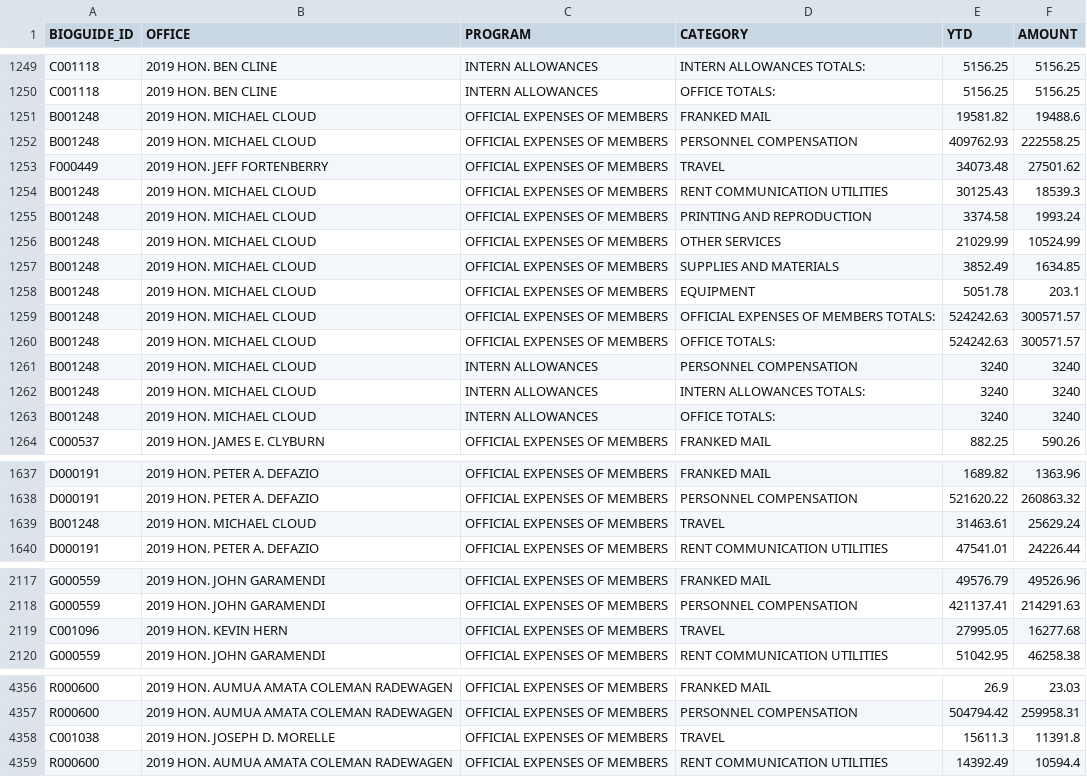
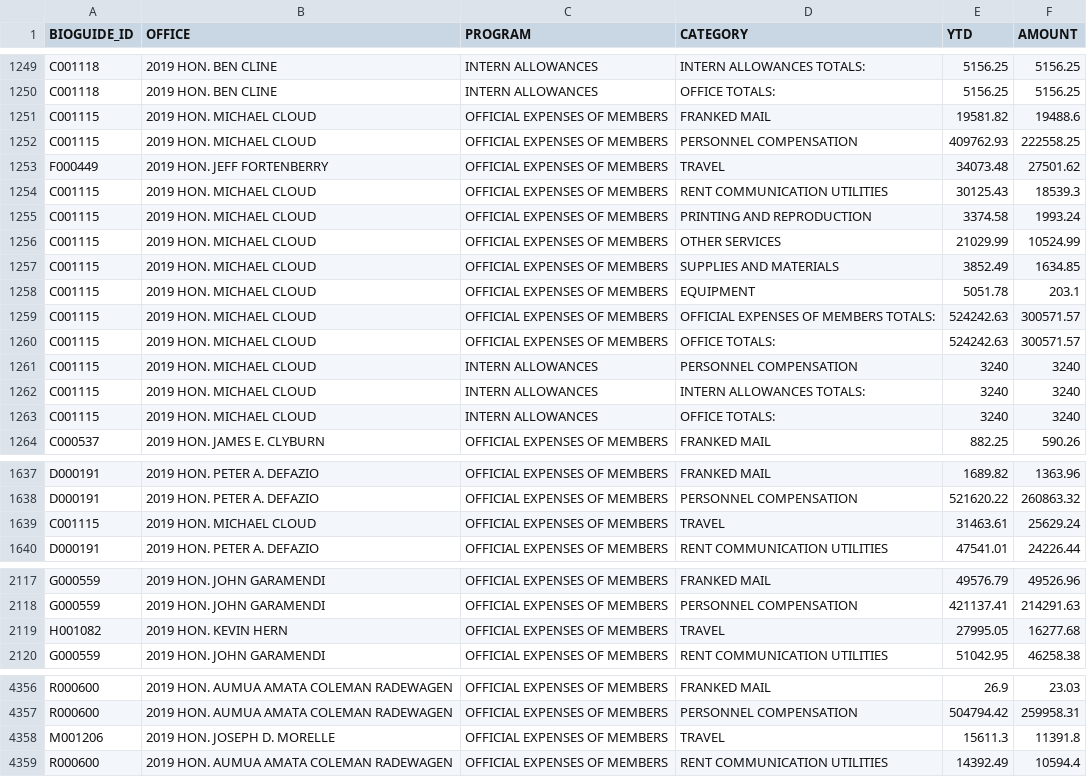
Before and after one commit to wgetsnaps/propublica-congress-expenditures, a CSV file: congress/assets/staffers/2019Q2-house-disburse-summary.csv, drawn as a sheet; only a part is shown, gaps mark what is left out; the diff covers the shown part only.

```diff
--- a/congress/assets/staffers/2019Q2-house-disburse-summary.csv
+++ b/congress/assets/staffers/2019Q2-house-disburse-summary.csv
@@ -1250,15 +1250,15 @@ C001118,2019 HON. BEN CLINE,INTERN ALLOWANCES,INTERN ALLOWANCES TOTALS:,5156.25,
 C001118,2019 HON. BEN CLINE,INTERN ALLOWANCES,OFFICE TOTALS:,5156.25,5156.25
-B001248,2019 HON. MICHAEL CLOUD,OFFICIAL EXPENSES OF MEMBERS,FRANKED MAIL,19581.82,19488.6
-B001248,2019 HON. MICHAEL CLOUD,OFFICIAL EXPENSES OF MEMBERS,PERSONNEL COMPENSATION,409762.93,222558.25
+C001115,2019 HON. MICHAEL CLOUD,OFFICIAL EXPENSES OF MEMBERS,FRANKED MAIL,19581.82,19488.6
+C001115,2019 HON. MICHAEL CLOUD,OFFICIAL EXPENSES OF MEMBERS,PERSONNEL COMPENSATION,409762.93,222558.25
 F000449,2019 HON. JEFF FORTENBERRY,OFFICIAL EXPENSES OF MEMBERS,TRAVEL,34073.48,27501.62
-B001248,2019 HON. MICHAEL CLOUD,OFFICIAL EXPENSES OF MEMBERS,RENT  COMMUNICATION  UTILITIES,30125.43,18539.3
-B001248,2019 HON. MICHAEL CLOUD,OFFICIAL EXPENSES OF MEMBERS,PRINTING AND REPRODUCTION,3374.58,1993.24
-B001248,2019 HON. MICHAEL CLOUD,OFFICIAL EXPENSES OF MEMBERS,OTHER SERVICES,21029.99,10524.99
-B001248,2019 HON. MICHAEL CLOUD,OFFICIAL EXPENSES OF MEMBERS,SUPPLIES AND MATERIALS,3852.49,1634.85
-B001248,2019 HON. MICHAEL CLOUD,OFFICIAL EXPENSES OF MEMBERS,EQUIPMENT,5051.78,203.1
-B001248,2019 HON. MICHAEL CLOUD,OFFICIAL EXPENSES OF MEMBERS,OFFICIAL EXPENSES OF MEMBERS TOTALS:,524242.63,300571.57
-B001248,2019 HON. MICHAEL CLOUD,OFFICIAL EXPENSES OF MEMBERS,OFFICE TOTALS:,524242.63,300571.57
-B001248,2019 HON. MICHAEL CLOUD,INTERN ALLOWANCES,PERSONNEL COMPENSATION,3240,3240
-B001248,2019 HON. MICHAEL CLOUD,INTERN ALLOWANCES,INTERN ALLOWANCES TOTALS:,3240,3240
-B001248,2019 HON. MICHAEL CLOUD,INTERN ALLOWANCES,OFFICE TOTALS:,3240,3240
+C001115,2019 HON. MICHAEL CLOUD,OFFICIAL EXPENSES OF MEMBERS,RENT  COMMUNICATION  UTILITIES,30125.43,18539.3
+C001115,2019 HON. MICHAEL CLOUD,OFFICIAL EXPENSES OF MEMBERS,PRINTING AND REPRODUCTION,3374.58,1993.24
+C001115,2019 HON. MICHAEL CLOUD,OFFICIAL EXPENSES OF MEMBERS,OTHER SERVICES,21029.99,10524.99
+C001115,2019 HON. MICHAEL CLOUD,OFFICIAL EXPENSES OF MEMBERS,SUPPLIES AND MATERIALS,3852.49,1634.85
+C001115,2019 HON. MICHAEL CLOUD,OFFICIAL EXPENSES OF MEMBERS,EQUIPMENT,5051.78,203.1
+C001115,2019 HON. MICHAEL CLOUD,OFFICIAL EXPENSES OF MEMBERS,OFFICIAL EXPENSES OF MEMBERS TOTALS:,524242.63,300571.57
+C001115,2019 HON. MICHAEL CLOUD,OFFICIAL EXPENSES OF MEMBERS,OFFICE TOTALS:,524242.63,300571.57
+C001115,2019 HON. MICHAEL CLOUD,INTERN ALLOWANCES,PERSONNEL COMPENSATION,3240,3240
+C001115,2019 HON. MICHAEL CLOUD,INTERN ALLOWANCES,INTERN ALLOWANCES TOTALS:,3240,3240
+C001115,2019 HON. MICHAEL CLOUD,INTERN ALLOWANCES,OFFICE TOTALS:,3240,3240
 C000537,2019 HON. JAMES E. CLYBURN,OFFICIAL EXPENSES OF MEMBERS,FRANKED MAIL,882.25,590.26
@@ -1638,3 +1638,3 @@ D000191,2019 HON. PETER A. DEFAZIO,OFFICIAL EXPENSES OF MEMBERS,FRANKED MAIL,168
 D000191,2019 HON. PETER A. DEFAZIO,OFFICIAL EXPENSES OF MEMBERS,PERSONNEL COMPENSATION,521620.22,260863.32
-B001248,2019 HON. MICHAEL CLOUD,OFFICIAL EXPENSES OF MEMBERS,TRAVEL,31463.61,25629.24
+C001115,2019 HON. MICHAEL CLOUD,OFFICIAL EXPENSES OF MEMBERS,TRAVEL,31463.61,25629.24
 D000191,2019 HON. PETER A. DEFAZIO,OFFICIAL EXPENSES OF MEMBERS,RENT  COMMUNICATION  UTILITIES,47541.01,24226.44
@@ -2118,3 +2118,3 @@ G000559,2019 HON. JOHN GARAMENDI,OFFICIAL EXPENSES OF MEMBERS,FRANKED MAIL,49576
 G000559,2019 HON. JOHN GARAMENDI,OFFICIAL EXPENSES OF MEMBERS,PERSONNEL COMPENSATION,421137.41,214291.63
-C001096,2019 HON. KEVIN HERN,OFFICIAL EXPENSES OF MEMBERS,TRAVEL,27995.05,16277.68
+H001082,2019 HON. KEVIN HERN,OFFICIAL EXPENSES OF MEMBERS,TRAVEL,27995.05,16277.68
 G000559,2019 HON. JOHN GARAMENDI,OFFICIAL EXPENSES OF MEMBERS,RENT  COMMUNICATION  UTILITIES,51042.95,46258.38
@@ -4357,3 +4357,3 @@ R000600,2019 HON. AUMUA AMATA COLEMAN RADEWAGEN,OFFICIAL EXPENSES OF MEMBERS,FRA
 R000600,2019 HON. AUMUA AMATA COLEMAN RADEWAGEN,OFFICIAL EXPENSES OF MEMBERS,PERSONNEL COMPENSATION,504794.42,259958.31
-C001038,2019 HON. JOSEPH D. MORELLE,OFFICIAL EXPENSES OF MEMBERS,TRAVEL,15611.3,11391.8
+M001206,2019 HON. JOSEPH D. MORELLE,OFFICIAL EXPENSES OF MEMBERS,TRAVEL,15611.3,11391.8
 R000600,2019 HON. AUMUA AMATA COLEMAN RADEWAGEN,OFFICIAL EXPENSES OF MEMBERS,RENT  COMMUNICATION  UTILITIES,14392.49,10594.4
```
Also changed, not shown: 63 edited cells elsewhere in this file, congress/assets/staffers/2019Q3-house-disburse-summary.csv, 6 other files.
